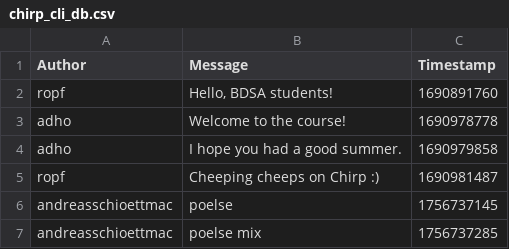
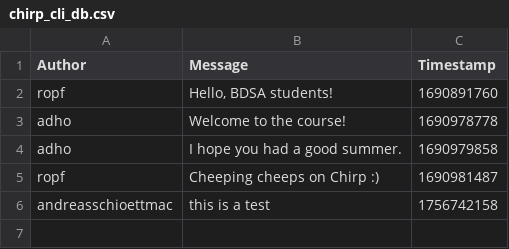
Before and after one commit to ITU-BDSA2025-GROUP6/Chirp, a CSV file: Chirp.CLI/Data/chirp_cli_db.csv, drawn as a sheet.

```diff
--- a/Chirp.CLI/Data/chirp_cli_db.csv
+++ b/Chirp.CLI/Data/chirp_cli_db.csv
@@ -5,3 +5,2 @@ adho,"I hope you had a good summer.",1690979858
 ropf,"Cheeping cheeps on Chirp :)",1690981487
-andreasschioettmac, poelse,1756737145
-andreasschioettmac,"poelse mix",1756737285
+andreasschioettmac,"this is a test",1756742158
```
Also changed, not shown: 1 other file.
